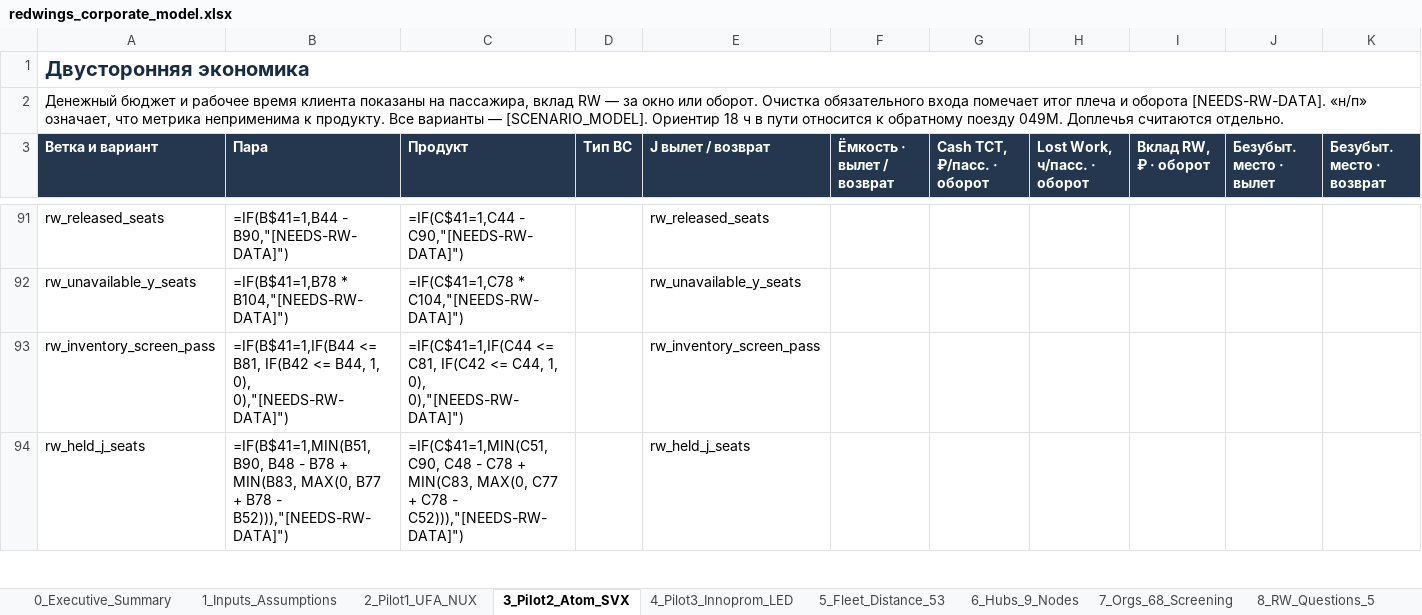
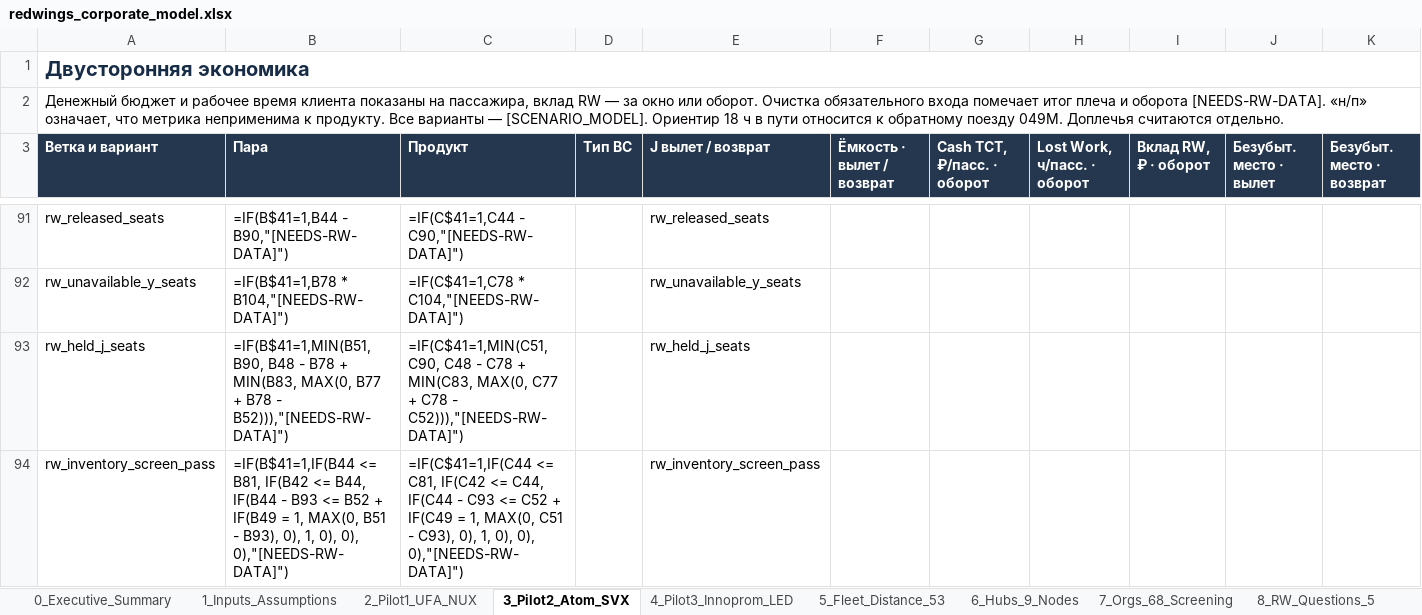
Before and after one commit to Mput13/case_championship, an Excel workbook: context/51_corporate_expert_kit_20261124/redwings_corporate_model.xlsx, sheet 3_Pilot2_Atom_SVX, drawn as a sheet; only a part is shown, gaps mark what is left out; values as stored, in another font and other column widths than the file's, no borders; formulas without a stored value are shown as written; conditional formats not drawn; removed rows and columns are numbered as before the commit, all else as after; rows hold the shown columns only; the diff covers the shown part only; the diff names each change by its address in the sheet, - before the commit and + after, or states it on an @@ line.

```diff
--- a/context/51_corporate_expert_kit_20261124/redwings_corporate_model.xlsx (sheet 3_Pilot2_Atom_SVX)
+++ b/context/51_corporate_expert_kit_20261124/redwings_corporate_model.xlsx (sheet 3_Pilot2_Atom_SVX)
-row 93: rw_inventory_screen_pass | =IF(B$41=1,IF(B44 <= B81, IF(B42 <= B44, 1, 0), 0),"[NEEDS-RW-DATA]") | =IF(C$41=1,IF(C44 <= C81, IF(C42 <= C44, 1, 0), 0),"[NEEDS-RW-DATA]") |  | rw_inventory_screen_pass
+row 94: rw_inventory_screen_pass | =IF(B$41=1,IF(B44 <= B81, IF(B42 <= B44, IF(B44 - B93 <= B52 + IF(B49 = 1, MAX(0, B51 - B93), 0), 1, 0), 0), 0),"[NEEDS-RW-DATA]") | =IF(C$41=1,IF(C44 <= C81, IF(C42 <= C44, IF(C44 - C93 <= C52 + IF(C49 = 1, MAX(0, C51 - C93), 0), 1, 0), 0), 0),"[NEEDS-RW-DATA]") |  | rw_inventory_screen_pass
```
Also changed, not shown: 30 added rows, 30 removed rows and 186 edited cells elsewhere in this sheet, sheet 5_Fleet_Distance_53, sheet 4_Pilot3_Innoprom_LED, sheet 2_Pilot1_UFA_NUX, 5 other files.
